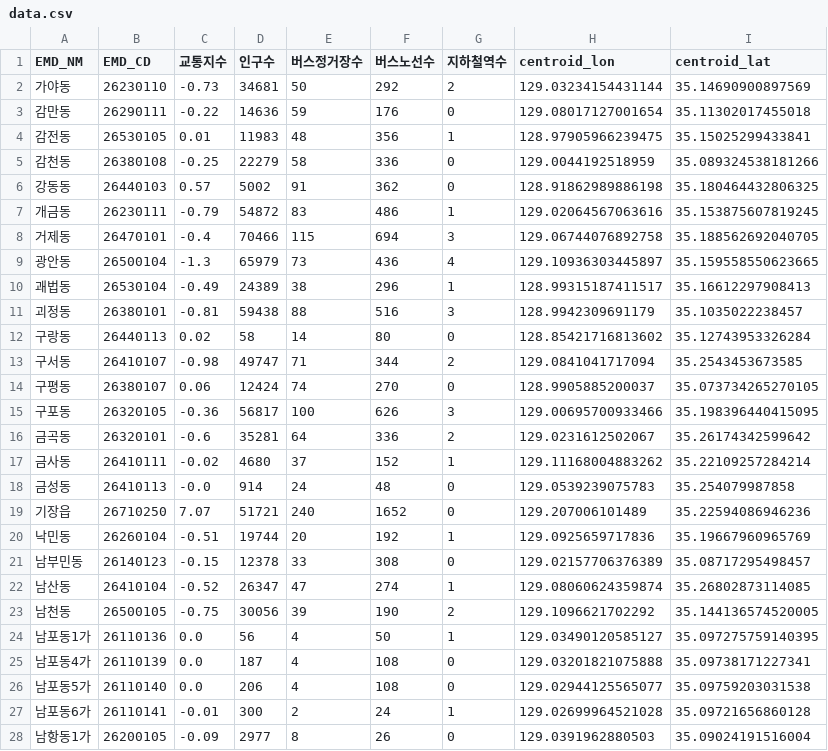
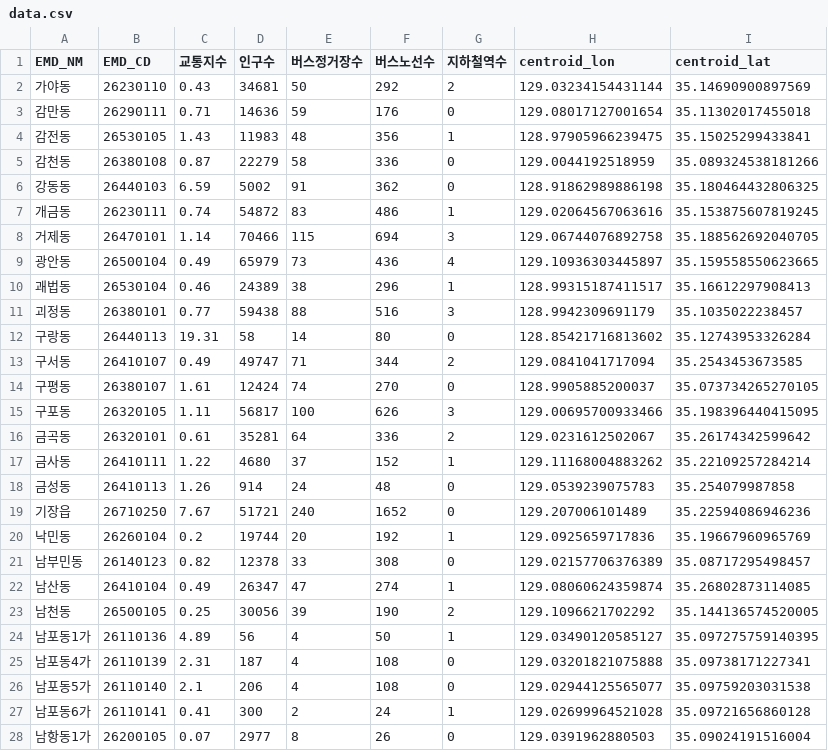
Before and after one commit to jobsiggang/echopusan, a CSV file: data.csv, drawn as a sheet; only a part is shown; the diff covers the shown part only.

Commit message:
교통지수완료

```diff
--- a/data.csv
+++ b/data.csv
@@ -1,28 +1,28 @@
 EMD_NM,EMD_CD,교통지수,인구수,버스정거장수,버스노선수,지하철역수,centroid_lon,centroid_lat
-가야동,26230110,-0.73,34681,50,292,2,129.03234154431144,35.14690900897569
-감만동,26290111,-0.22,14636,59,176,0,129.08017127001654,35.11302017455018
-감전동,26530105,0.01,11983,48,356,1,128.97905966239475,35.15025299433841
-감천동,26380108,-0.25,22279,58,336,0,129.0044192518959,35.089324538181266
-강동동,26440103,0.57,5002,91,362,0,128.91862989886198,35.180464432806325
-개금동,26230111,-0.79,54872,83,486,1,129.02064567063616,35.153875607819245
-거제동,26470101,-0.4,70466,115,694,3,129.06744076892758,35.188562692040705
-광안동,26500104,-1.3,65979,73,436,4,129.10936303445897,35.159558550623665
-괘법동,26530104,-0.49,24389,38,296,1,128.99315187411517,35.16612297908413
-괴정동,26380101,-0.81,59438,88,516,3,128.9942309691179,35.1035022238457
-구랑동,26440113,0.02,58,14,80,0,128.85421716813602,35.12743953326284
-구서동,26410107,-0.98,49747,71,344,2,129.0841041717094,35.2543453673585
-구평동,26380107,0.06,12424,74,270,0,128.9905885200037,35.073734265270105
-구포동,26320105,-0.36,56817,100,626,3,129.00695700933466,35.198396440415095
-금곡동,26320101,-0.6,35281,64,336,2,129.0231612502067,35.26174342599642
-금사동,26410111,-0.02,4680,37,152,1,129.11168004883262,35.22109257284214
-금성동,26410113,-0.0,914,24,48,0,129.0539239075783,35.254079987858
-기장읍,26710250,7.07,51721,240,1652,0,129.207006101489,35.22594086946236
-낙민동,26260104,-0.51,19744,20,192,1,129.0925659717836,35.19667960965769
-남부민동,26140123,-0.15,12378,33,308,0,129.02157706376389,35.08717295498457
-남산동,26410104,-0.52,26347,47,274,1,129.08060624359874,35.26802873114085
-남천동,26500105,-0.75,30056,39,190,2,129.1096621702292,35.144136574520005
-남포동1가,26110136,0.0,56,4,50,1,129.03490120585127,35.097275759140395
-남포동4가,26110139,0.0,187,4,108,0,129.03201821075888,35.09738171227341
-남포동5가,26110140,0.0,206,4,108,0,129.02944125565077,35.09759203031538
-남포동6가,26110141,-0.01,300,2,24,1,129.02699964521028,35.09721656860128
-남항동1가,26200105,-0.09,2977,8,26,0,129.0391962880503,35.09024191516004
+가야동,26230110,0.43,34681,50,292,2,129.03234154431144,35.14690900897569
+감만동,26290111,0.71,14636,59,176,0,129.08017127001654,35.11302017455018
+감전동,26530105,1.43,11983,48,356,1,128.97905966239475,35.15025299433841
+감천동,26380108,0.87,22279,58,336,0,129.0044192518959,35.089324538181266
+강동동,26440103,6.59,5002,91,362,0,128.91862989886198,35.180464432806325
+개금동,26230111,0.74,54872,83,486,1,129.02064567063616,35.153875607819245
+거제동,26470101,1.14,70466,115,694,3,129.06744076892758,35.188562692040705
+광안동,26500104,0.49,65979,73,436,4,129.10936303445897,35.159558550623665
+괘법동,26530104,0.46,24389,38,296,1,128.99315187411517,35.16612297908413
+괴정동,26380101,0.77,59438,88,516,3,128.9942309691179,35.1035022238457
+구랑동,26440113,19.31,58,14,80,0,128.85421716813602,35.12743953326284
+구서동,26410107,0.49,49747,71,344,2,129.0841041717094,35.2543453673585
+구평동,26380107,1.61,12424,74,270,0,128.9905885200037,35.073734265270105
+구포동,26320105,1.11,56817,100,626,3,129.00695700933466,35.198396440415095
+금곡동,26320101,0.61,35281,64,336,2,129.0231612502067,35.26174342599642
+금사동,26410111,1.22,4680,37,152,1,129.11168004883262,35.22109257284214
+금성동,26410113,1.26,914,24,48,0,129.0539239075783,35.254079987858
+기장읍,26710250,7.67,51721,240,1652,0,129.207006101489,35.22594086946236
+낙민동,26260104,0.2,19744,20,192,1,129.0925659717836,35.19667960965769
+남부민동,26140123,0.82,12378,33,308,0,129.02157706376389,35.08717295498457
+남산동,26410104,0.49,26347,47,274,1,129.08060624359874,35.26802873114085
+남천동,26500105,0.25,30056,39,190,2,129.1096621702292,35.144136574520005
+남포동1가,26110136,4.89,56,4,50,1,129.03490120585127,35.097275759140395
+남포동4가,26110139,2.31,187,4,108,0,129.03201821075888,35.09738171227341
+남포동5가,26110140,2.1,206,4,108,0,129.02944125565077,35.09759203031538
+남포동6가,26110141,0.41,300,2,24,1,129.02699964521028,35.09721656860128
+남항동1가,26200105,0.07,2977,8,26,0,129.0391962880503,35.09024191516004
```
Also changed, not shown: 165 edited cells elsewhere in this file.
